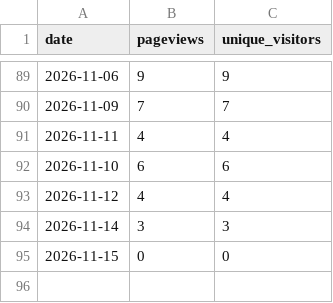
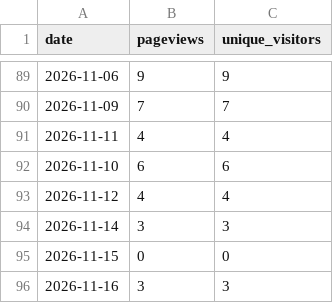
Before and after one commit to DoiEnnoson/china-energy-monitor, a CSV file: data/traffic_log.csv, drawn as a sheet; only a part is shown, gaps mark what is left out.

```diff
--- a/data/traffic_log.csv
+++ b/data/traffic_log.csv
@@ -95 +95,2 @@ date,pageviews,unique_visitors
 2026-11-15,0,0
+2026-11-16,3,3
```
Also changed, not shown: 2 other files.
